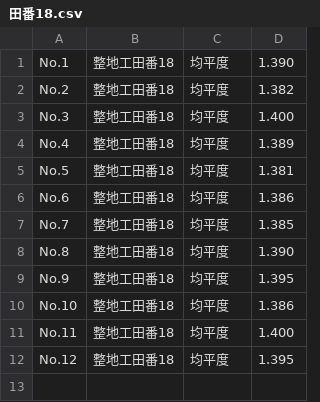
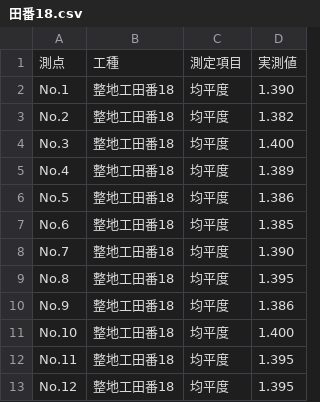
Before and after one commit to OpOpWell/annko, a CSV file: output/田番18.csv, drawn as a sheet.

```diff
--- a/output/田番18.csv
+++ b/output/田番18.csv
@@ -1 +1,2 @@
+測点,工種,測定項目,実測値
 No.1,整地工田番18,均平度,1.390
@@ -4,9 +5,9 @@ No.3,整地工田番18,均平度,1.400
 No.4,整地工田番18,均平度,1.389
-No.5,整地工田番18,均平度,1.381
-No.6,整地工田番18,均平度,1.386
-No.7,整地工田番18,均平度,1.385
-No.8,整地工田番18,均平度,1.390
-No.9,整地工田番18,均平度,1.395
-No.10,整地工田番18,均平度,1.386
-No.11,整地工田番18,均平度,1.400
+No.5,整地工田番18,均平度,1.386
+No.6,整地工田番18,均平度,1.385
+No.7,整地工田番18,均平度,1.390
+No.8,整地工田番18,均平度,1.395
+No.9,整地工田番18,均平度,1.386
+No.10,整地工田番18,均平度,1.400
+No.11,整地工田番18,均平度,1.395
 No.12,整地工田番18,均平度,1.395
```
Also changed, not shown: output/田番16.csv, output/田番17.csv, 3 other files.
